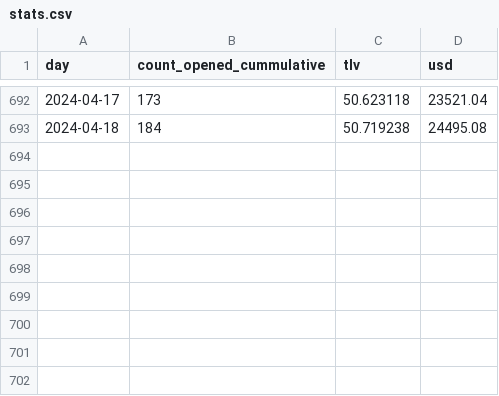
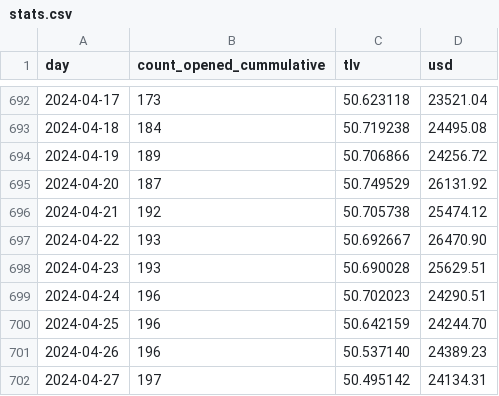
Before and after one commit to 2qx/unspent, a CSV file: packages/app/static/stats.csv, drawn as a sheet; only a part is shown, gaps mark what is left out; the diff names each change by its address in the sheet, - before the commit and + after, or states it on an @@ line.

Commit message:
upadte stats, robots.txt, cheat states

```diff
--- a/packages/app/static/stats.csv
+++ b/packages/app/static/stats.csv
+row 694: 2024-04-19 | 189 | 50.706866 | 24256.72
+row 695: 2024-04-20 | 187 | 50.749529 | 26131.92
+row 696: 2024-04-21 | 192 | 50.705738 | 25474.12
+row 697: 2024-04-22 | 193 | 50.692667 | 26470.90
+row 698: 2024-04-23 | 193 | 50.690028 | 25629.51
+row 699: 2024-04-24 | 196 | 50.702023 | 24290.51
+row 700: 2024-04-25 | 196 | 50.642159 | 24244.70
+row 701: 2024-04-26 | 196 | 50.537140 | 24389.23
+row 702: 2024-04-27 | 197 | 50.495142 | 24134.31
```
Also changed, not shown: 9 other files.
